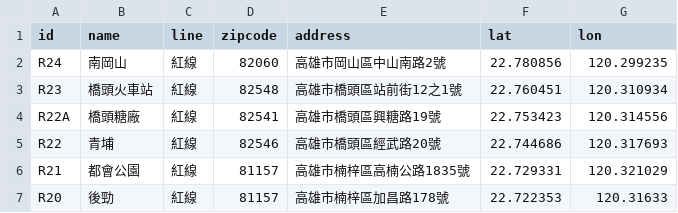
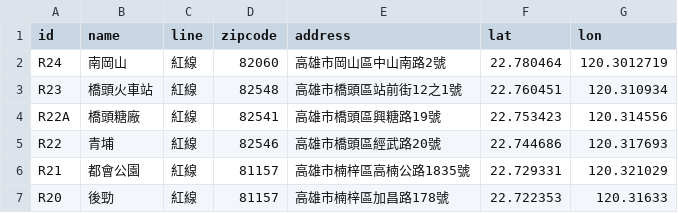
Before and after one commit to repeat/kaohsiung-metro-lightrail-stations, a CSV file: kaohsiung.csv, drawn as a sheet; only a part is shown.

Commit message:
Update R24 latlon

```diff
--- a/kaohsiung.csv
+++ b/kaohsiung.csv
@@ -1,3 +1,3 @@
 id,name,line,zipcode,address,lat,lon
-R24,南岡山,紅線,82060,高雄市岡山區中山南路2號,22.780856,120.299235
+R24,南岡山,紅線,82060,高雄市岡山區中山南路2號,22.780464,120.3012719
 R23,橋頭火車站,紅線,82548,高雄市橋頭區站前街12之1號,22.760451,120.310934
```
